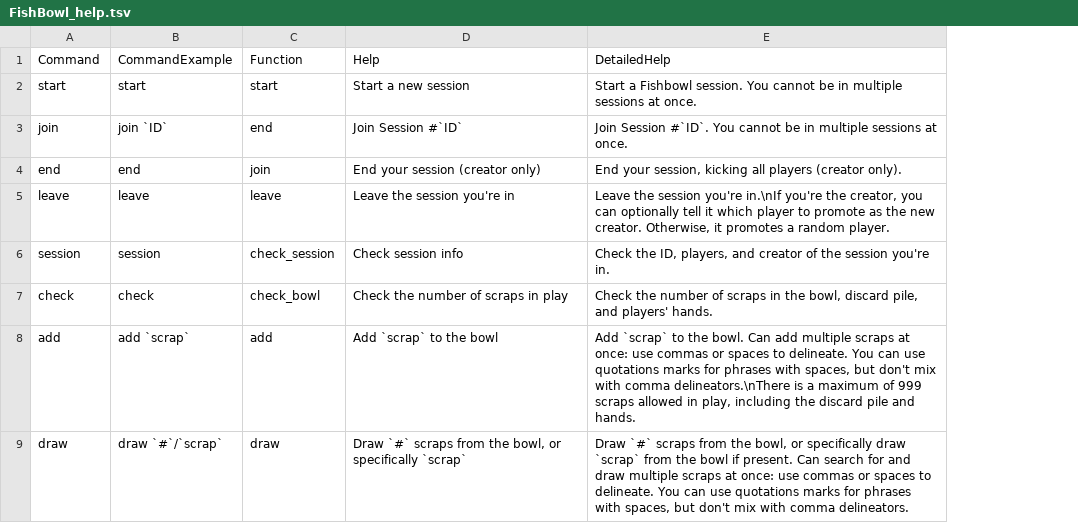
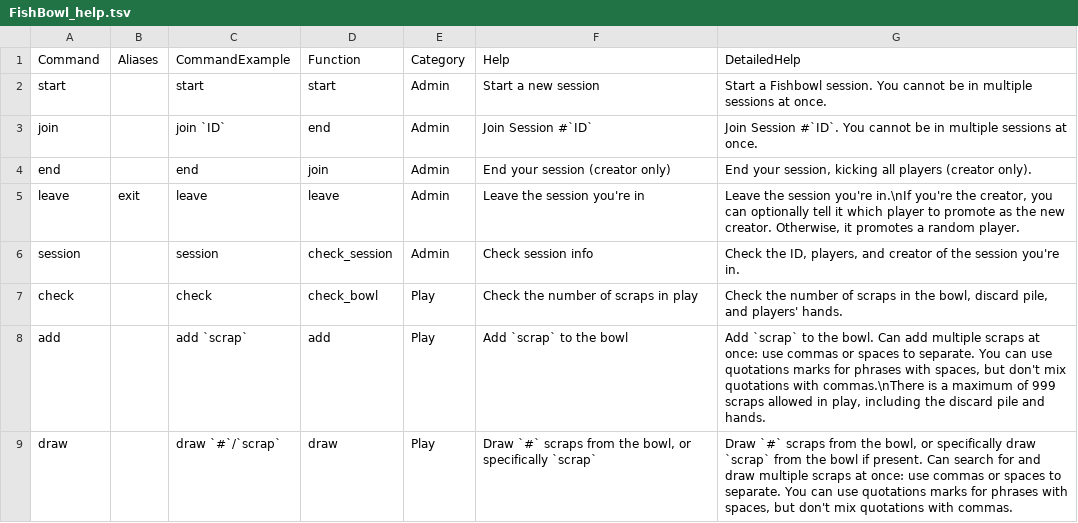
Before and after one commit to izaneighi/FishbowlBot, a TSV file: FishBowl_help.tsv, drawn as a sheet; only a part is shown; addresses are those after the commit; the diff covers the shown part only; the diff names each change by its address in the sheet, - before the commit and + after, or states it on an @@ line.

Commit message:
ban command, split help

```diff
--- a/FishBowl_help.tsv
+++ b/FishBowl_help.tsv
+column B (Aliases), row 5: exit
+column E (Category), rows 2-9: Admin | Admin | Admin | Admin | Admin | Play | Play | Play
-G8 (DetailedHelp): …spaces to delineate. You can use quotations marks for phrases with spaces, but don't mix with comma delineators.\nThere is a…
+G8 (DetailedHelp): …spaces to separate. You can use quotations marks for phrases with spaces, but don't mix quotations with commas.\nThere is a…
-G9 (DetailedHelp): …spaces to delineate. You can use quotations marks for phrases with spaces, but don't mix with comma delineators.
+G9 (DetailedHelp): …spaces to separate. You can use quotations marks for phrases with spaces, but don't mix quotations with commas.
```
Also changed, not shown: 5 added rows, 2 removed rows and 7 edited cells elsewhere in this file, 2 other files.
